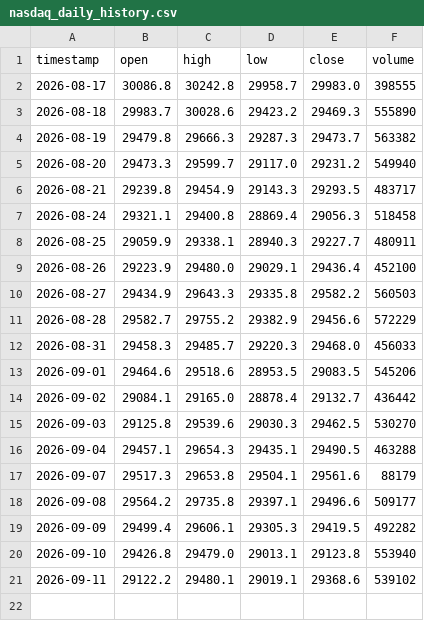
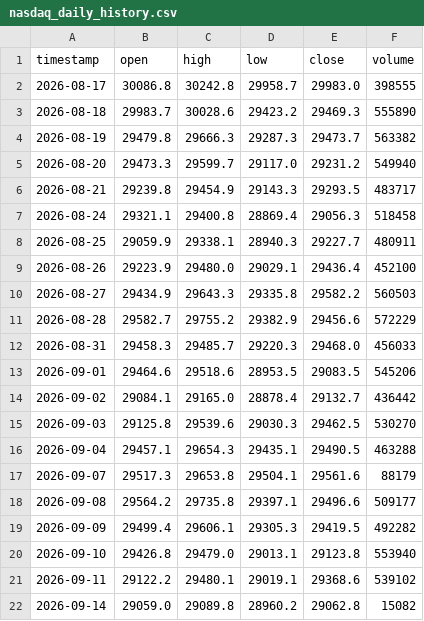
Before and after one commit to SASCilore/jarvistradelikeaboss, a CSV file: state/nasdaq_daily_history.csv, drawn as a sheet.

```diff
--- a/state/nasdaq_daily_history.csv
+++ b/state/nasdaq_daily_history.csv
@@ -21 +21,2 @@ timestamp,open,high,low,close,volume
 2026-09-11,29122.2,29480.1,29019.1,29368.6,539102
+2026-09-14,29059.0,29089.8,28960.2,29062.8,15082
```
Also changed, not shown: state/nasdaq_equity_history.csv, state/nasdaq_price_history.csv, 2 other files.
